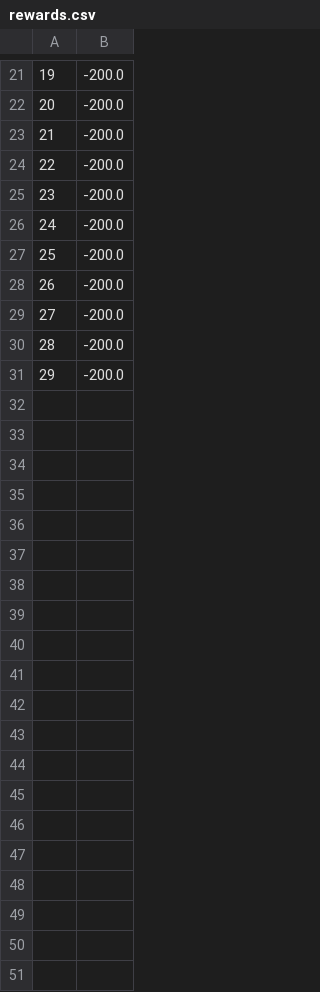
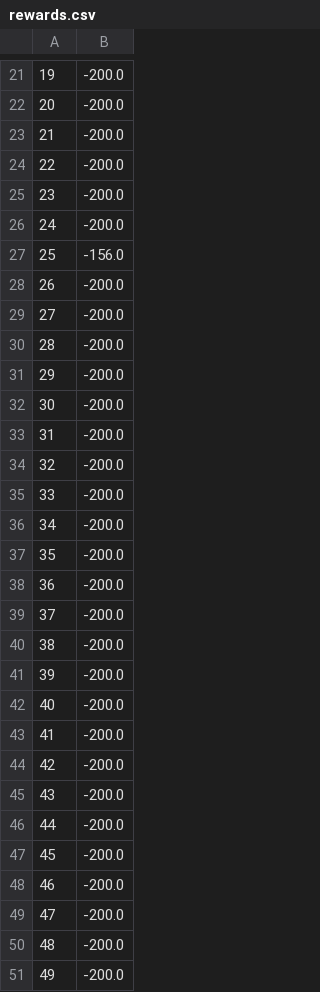
Before and after one commit to stephengou/Deep-Q-Learning-with-Model-Based-Exploration, a CSV file: Data/rewards.csv, drawn as a sheet; only a part is shown, gaps mark what is left out; addresses are those after the commit; the diff names each change by its address in the sheet, - before the commit and + after, or states it on an @@ line.

Commit message:
more training data, notebook to plot data

```diff
--- a/Data/rewards.csv
+++ b/Data/rewards.csv
+row 27: 25 | -156.0
@@ column A renumbered between rows 28 and 32 @@
+row 33: 31 | -200.0
+row 34: 32 | -200.0
+row 35: 33 | -200.0
+row 36: 34 | -200.0
+row 37: 35 | -200.0
+row 38: 36 | -200.0
+row 39: 37 | -200.0
+row 40: 38 | -200.0
+row 41: 39 | -200.0
+row 42: 40 | -200.0
+row 43: 41 | -200.0
+row 44: 42 | -200.0
+row 45: 43 | -200.0
+row 46: 44 | -200.0
+row 47: 45 | -200.0
+row 48: 46 | -200.0
+row 49: 47 | -200.0
+row 50: 48 | -200.0
+row 51: 49 | -200.0
```
Also changed, not shown: 10 other files.
